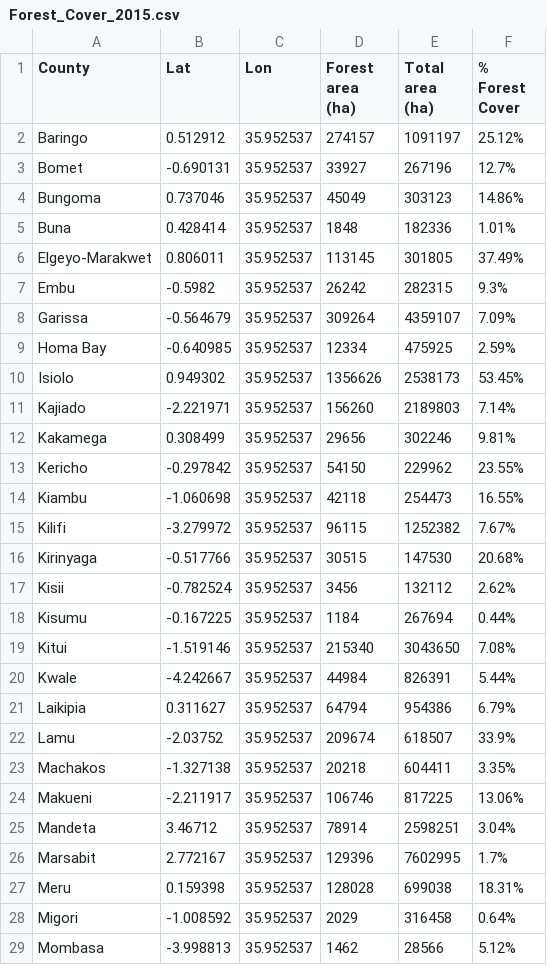
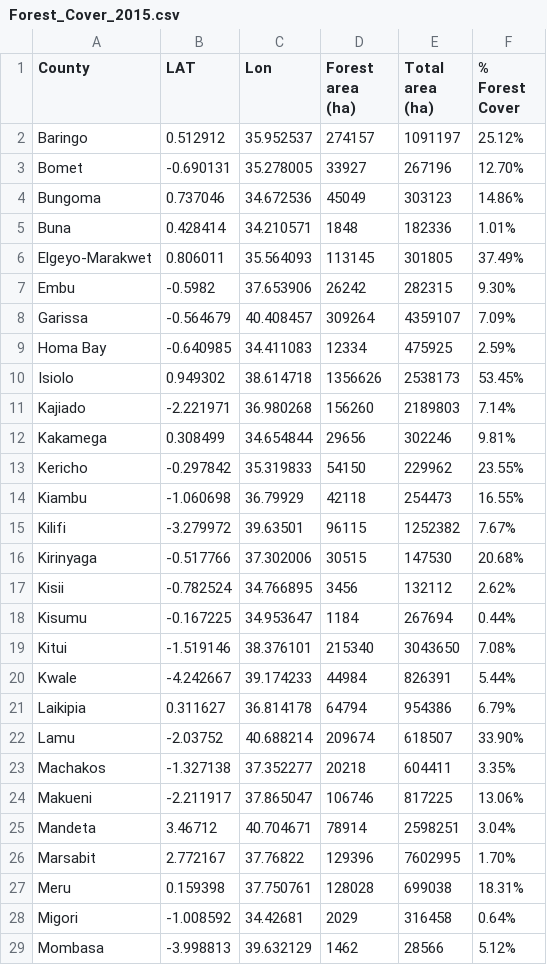
Before and after one commit to mahorn/Map673, a CSV file: module-04/lab-04/Forest_Cover_2015.csv, drawn as a sheet; only a part is shown; the diff covers the shown part only.

```diff
--- a/module-04/lab-04/Forest_Cover_2015.csv
+++ b/module-04/lab-04/Forest_Cover_2015.csv
@@ -1,29 +1,29 @@
-County,Lat,Lon,Forest area (ha),Total area (ha),% Forest Cover
+County,LAT,Lon,Forest area (ha),Total area (ha),% Forest Cover
 Baringo,0.512912,35.952537,274157,1091197,25.12%
-Bomet,-0.690131,35.952537,33927,267196,12.7%
-Bungoma,0.737046,35.952537,45049,303123,14.86%
-Buna,0.428414,35.952537,1848,182336,1.01%
-Elgeyo-Marakwet,0.806011,35.952537,113145,301805,37.49%
-Embu,-0.5982,35.952537,26242,282315,9.3%
-Garissa,-0.564679,35.952537,309264,4359107,7.09%
-Homa Bay,-0.640985,35.952537,12334,475925,2.59%
-Isiolo,0.949302,35.952537,1356626,2538173,53.45%
-Kajiado,-2.221971,35.952537,156260,2189803,7.14%
-Kakamega,0.308499,35.952537,29656,302246,9.81%
-Kericho,-0.297842,35.952537,54150,229962,23.55%
-Kiambu,-1.060698,35.952537,42118,254473,16.55%
-Kilifi,-3.279972,35.952537,96115,1252382,7.67%
-Kirinyaga,-0.517766,35.952537,30515,147530,20.68%
-Kisii,-0.782524,35.952537,3456,132112,2.62%
-Kisumu,-0.167225,35.952537,1184,267694,0.44%
-Kitui,-1.519146,35.952537,215340,3043650,7.08%
-Kwale,-4.242667,35.952537,44984,826391,5.44%
-Laikipia,0.311627,35.952537,64794,954386,6.79%
-Lamu,-2.03752,35.952537,209674,618507,33.9%
-Machakos,-1.327138,35.952537,20218,604411,3.35%
-Makueni,-2.211917,35.952537,106746,817225,13.06%
-Mandeta,3.46712,35.952537,78914,2598251,3.04%
-Marsabit,2.772167,35.952537,129396,7602995,1.7%
-Meru,0.159398,35.952537,128028,699038,18.31%
-Migori,-1.008592,35.952537,2029,316458,0.64%
-Mombasa,-3.998813,35.952537,1462,28566,5.12%
+Bomet,-0.690131,35.278005,33927,267196,12.70%
+Bungoma,0.737046,34.672536,45049,303123,14.86%
+Buna,0.428414,34.210571,1848,182336,1.01%
+Elgeyo-Marakwet,0.806011,35.564093,113145,301805,37.49%
+Embu,-0.5982,37.653906,26242,282315,9.30%
+Garissa,-0.564679,40.408457,309264,4359107,7.09%
+Homa Bay,-0.640985,34.411083,12334,475925,2.59%
+Isiolo,0.949302,38.614718,1356626,2538173,53.45%
+Kajiado,-2.221971,36.980268,156260,2189803,7.14%
+Kakamega,0.308499,34.654844,29656,302246,9.81%
+Kericho,-0.297842,35.319833,54150,229962,23.55%
+Kiambu,-1.060698,36.79929,42118,254473,16.55%
+Kilifi,-3.279972,39.63501,96115,1252382,7.67%
+Kirinyaga,-0.517766,37.302006,30515,147530,20.68%
+Kisii,-0.782524,34.766895,3456,132112,2.62%
+Kisumu,-0.167225,34.953647,1184,267694,0.44%
+Kitui,-1.519146,38.376101,215340,3043650,7.08%
+Kwale,-4.242667,39.174233,44984,826391,5.44%
+Laikipia,0.311627,36.814178,64794,954386,6.79%
+Lamu,-2.03752,40.688214,209674,618507,33.90%
+Machakos,-1.327138,37.352277,20218,604411,3.35%
+Makueni,-2.211917,37.865047,106746,817225,13.06%
+Mandeta,3.46712,40.704671,78914,2598251,3.04%
+Marsabit,2.772167,37.76822,129396,7602995,1.70%
+Meru,0.159398,37.750761,128028,699038,18.31%
+Migori,-1.008592,34.42681,2029,316458,0.64%
+Mombasa,-3.998813,39.632129,1462,28566,5.12%
```
Also changed, not shown: 22 edited cells elsewhere in this file, 8 other files.
